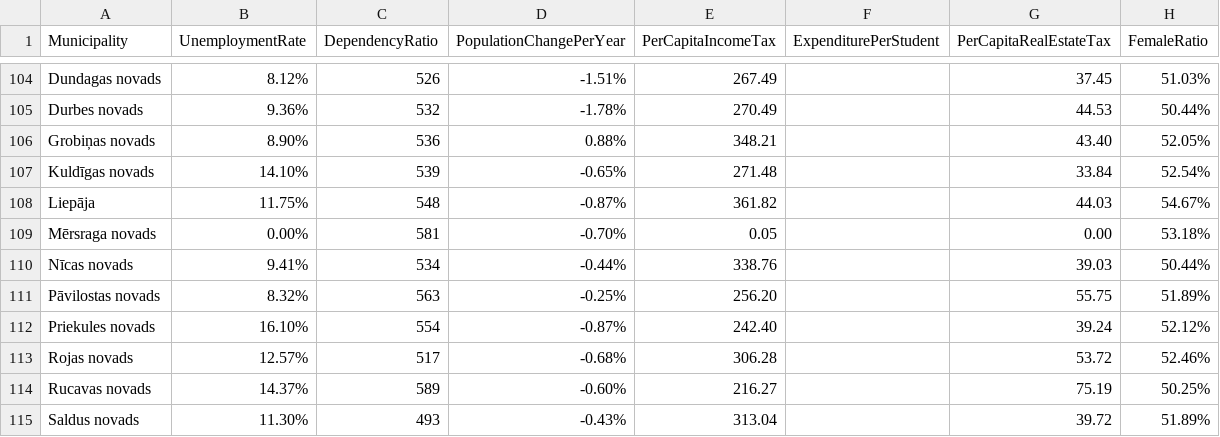
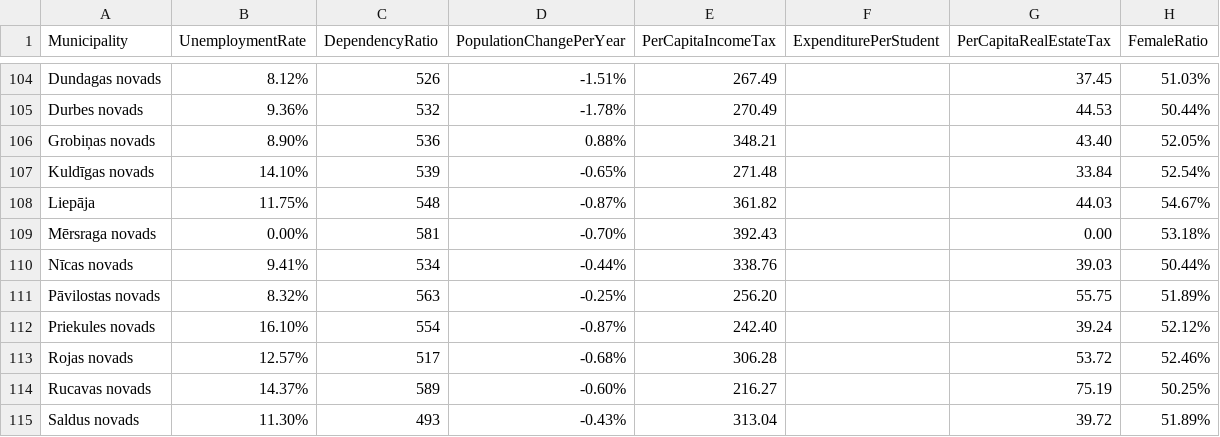
Before and after one commit to kapsitis/demografija-lv, a CSV file: visc/sampledata/raim-lv-2010.csv, drawn as a sheet; only a part is shown, gaps mark what is left out.

```diff
--- a/visc/sampledata/raim-lv-2010.csv
+++ b/visc/sampledata/raim-lv-2010.csv
@@ -108,3 +108,3 @@
 "Liepāja",11.75%,548,-0.87%,361.82,,44.03,54.67%
-"Mērsraga novads",0.00%,581,-0.70%,0.05,,0.00,53.18%
+"Mērsraga novads",0.00%,581,-0.70%,392.43,,0.00,53.18%
 "Nīcas novads",9.41%,534,-0.44%,338.76,,39.03,50.44%
```
Also changed, not shown: visc/sampledata/raim-lv-2009.csv, visc/sampledata/raim-lv-2011.csv, 14 other files.
